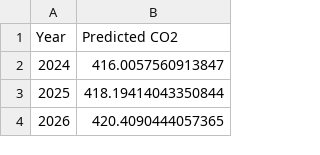
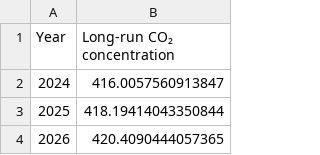
Before and after one commit to jzjackjz/cs3892-wildlife-trends-models, a CSV file: predictions/co2_concentrations_predictions_2024_2124.csv, drawn as a sheet; only a part is shown.

Commit message:
table

```diff
--- a/predictions/co2_concentrations_predictions_2024_2124.csv
+++ b/predictions/co2_concentrations_predictions_2024_2124.csv
@@ -1,2 +1,2 @@
-Year,Predicted CO2
+Year,Long-run CO₂ concentration
 2024,416.0057560913847
```
Also changed, not shown: 8 other files.
